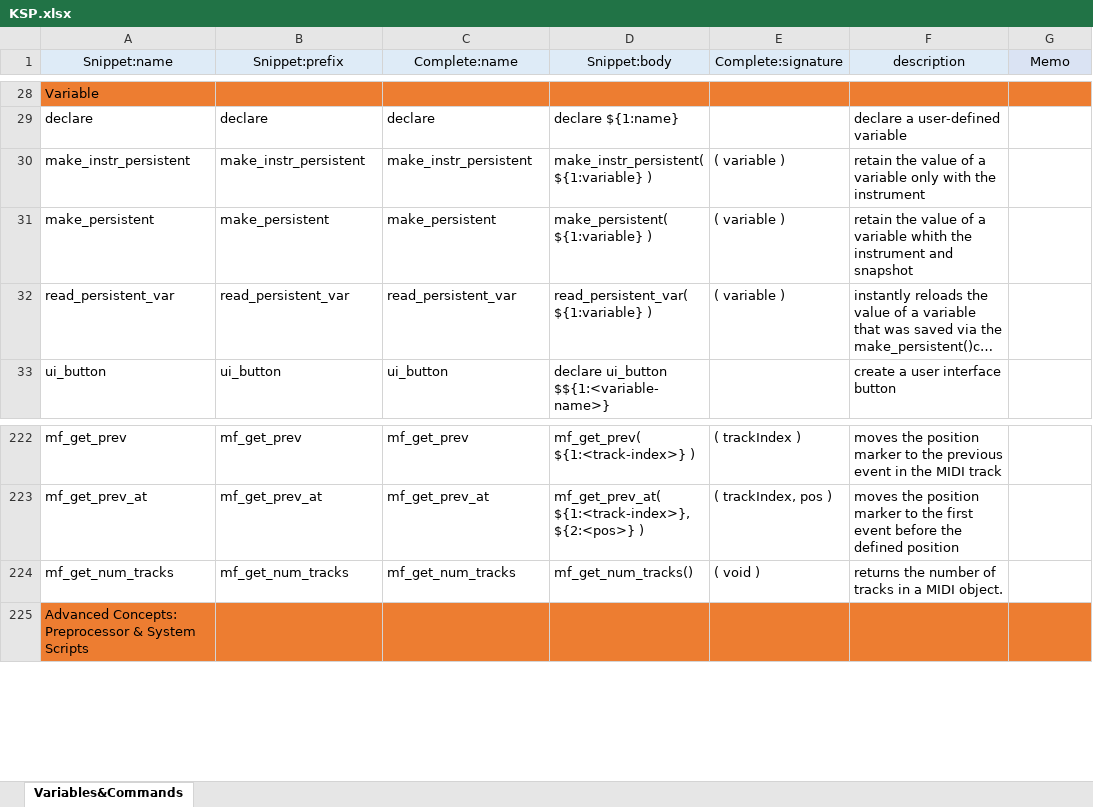
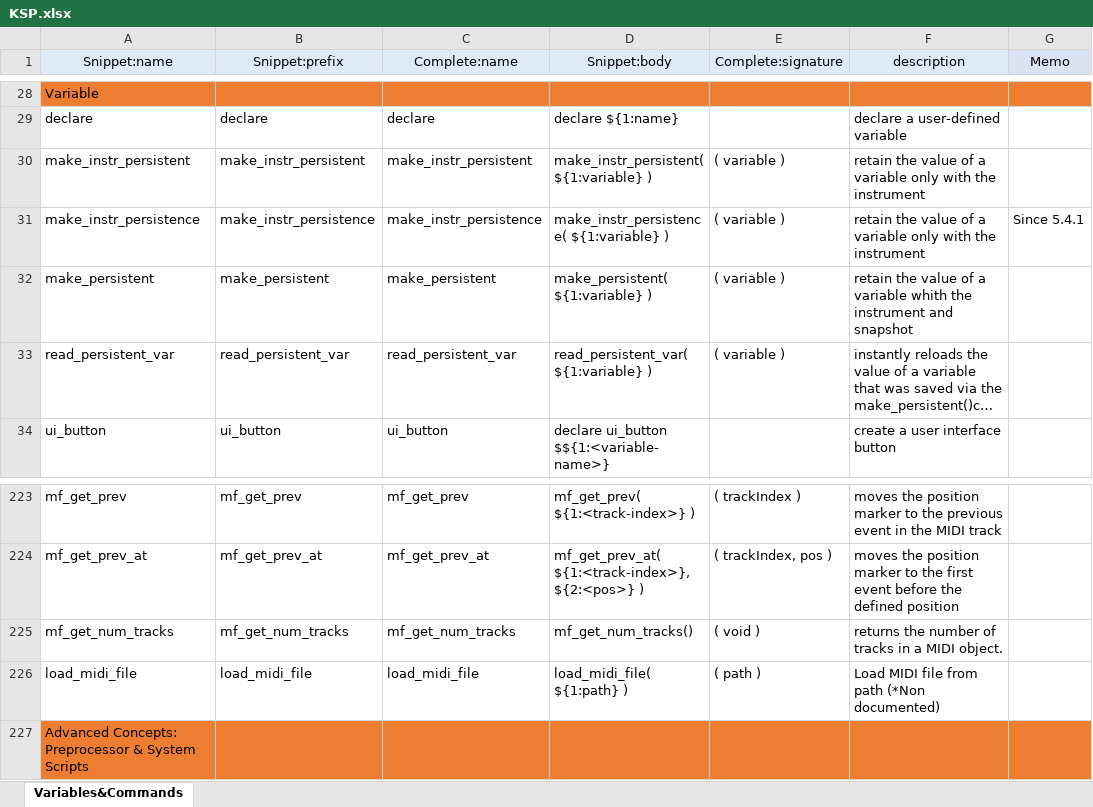
Before and after one commit to r-koubou/vscode-ksp, an Excel workbook: data/KSP.xlsx, sheet Variables&Commands, drawn as a sheet; only a part is shown, gaps mark what is left out; long unchanged cells end in …; values as stored, in another font and other column widths than the file's, no borders; the diff names each change by its address in the sheet, - before the commit and + after, or states it on an @@ line.

```diff
--- a/data/KSP.xlsx (sheet Variables&Commands)
+++ b/data/KSP.xlsx (sheet Variables&Commands)
+row 31: make_instr_persistence | make_instr_persistence | make_instr_persistence | make_instr_persistence( ${1:variable} ) | ( variable ) | retain the value of a variable only with the instrument | Since 5.4.1
+row 226: load_midi_file | load_midi_file | load_midi_file | load_midi_file( ${1:path} ) | ( path ) | Load MIDI file from path (*Non documented)
```
Also changed, not shown: 10 other files.
